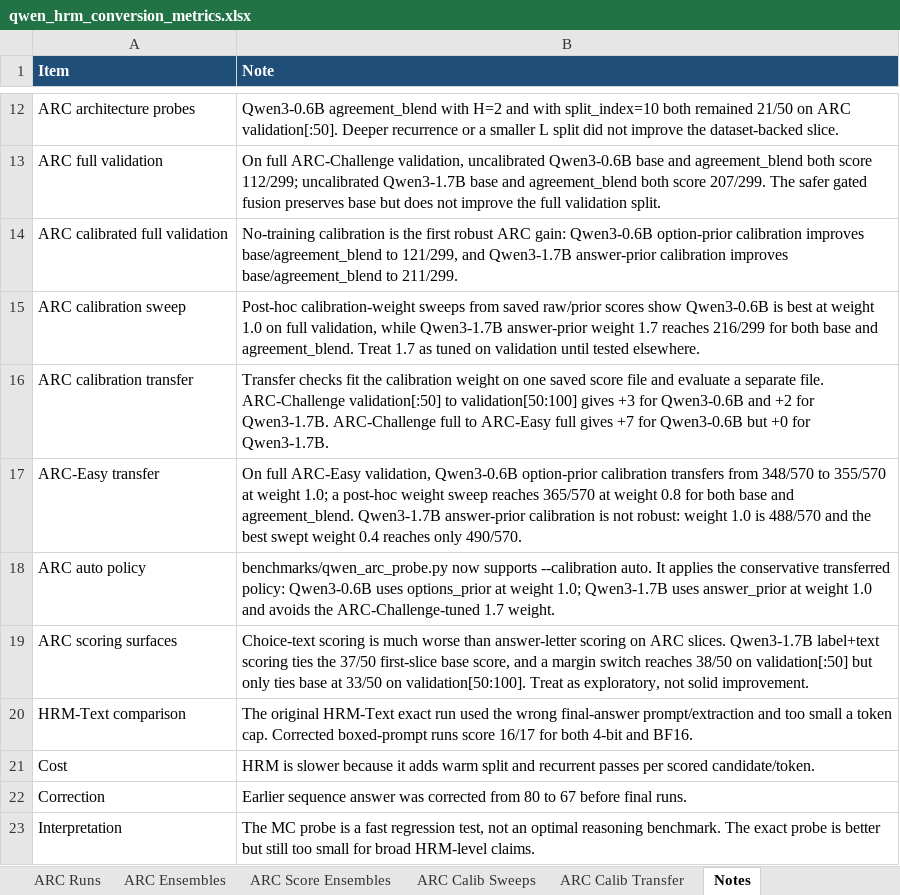
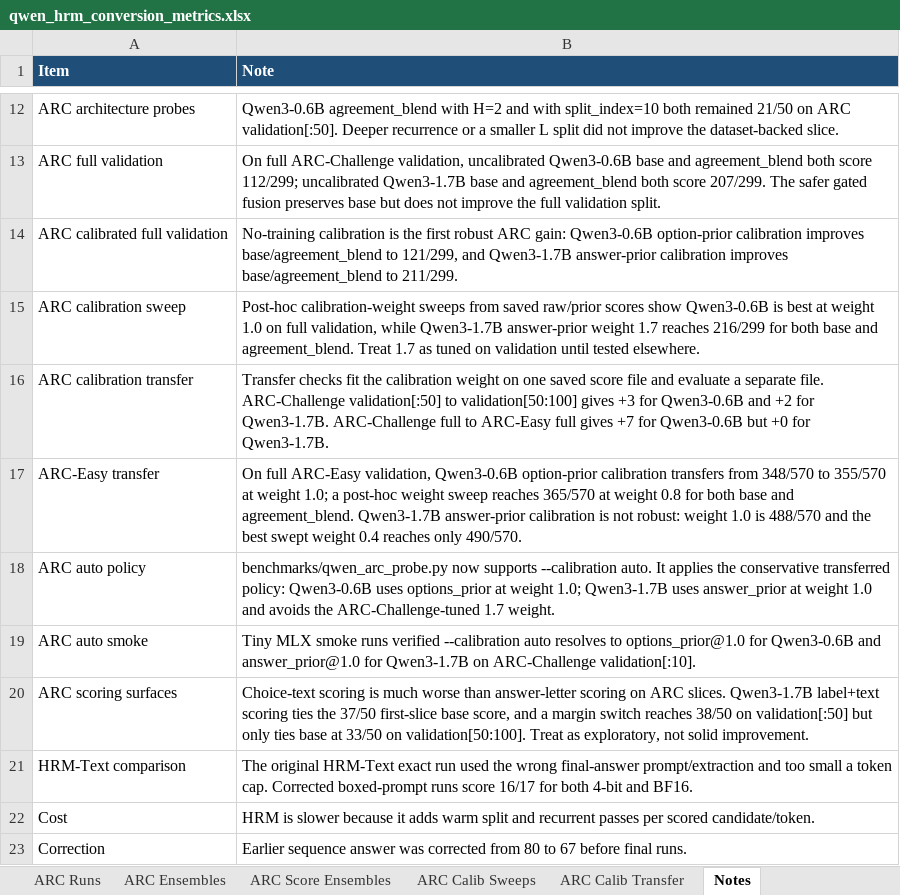
Before and after one commit to Aryagm/HRM-Text, an Excel workbook: outputs/qwen_hrm_metrics/qwen_hrm_conversion_metrics.xlsx, sheet Notes, drawn as a sheet; only a part is shown, gaps mark what is left out; the shorter side is filled out with more unchanged rows; values as stored, in another font and other column widths than the file's, no borders; the diff names each change by its address in the sheet, - before the commit and + after, or states it on an @@ line.

Commit message:
Track ARC auto calibration smoke runs

```diff
--- a/outputs/qwen_hrm_metrics/qwen_hrm_conversion_metrics.xlsx (sheet Notes)
+++ b/outputs/qwen_hrm_metrics/qwen_hrm_conversion_metrics.xlsx (sheet Notes)
+row 19: ARC auto smoke | Tiny MLX smoke runs verified --calibration auto resolves to options_prior@1.0 for Qwen3-0.6B and answer_prior@1.0 for Qwen3-1.7B on ARC-Challenge validation[:10].
```
Also changed, not shown: sheet ARC Runs, 4 other files.
